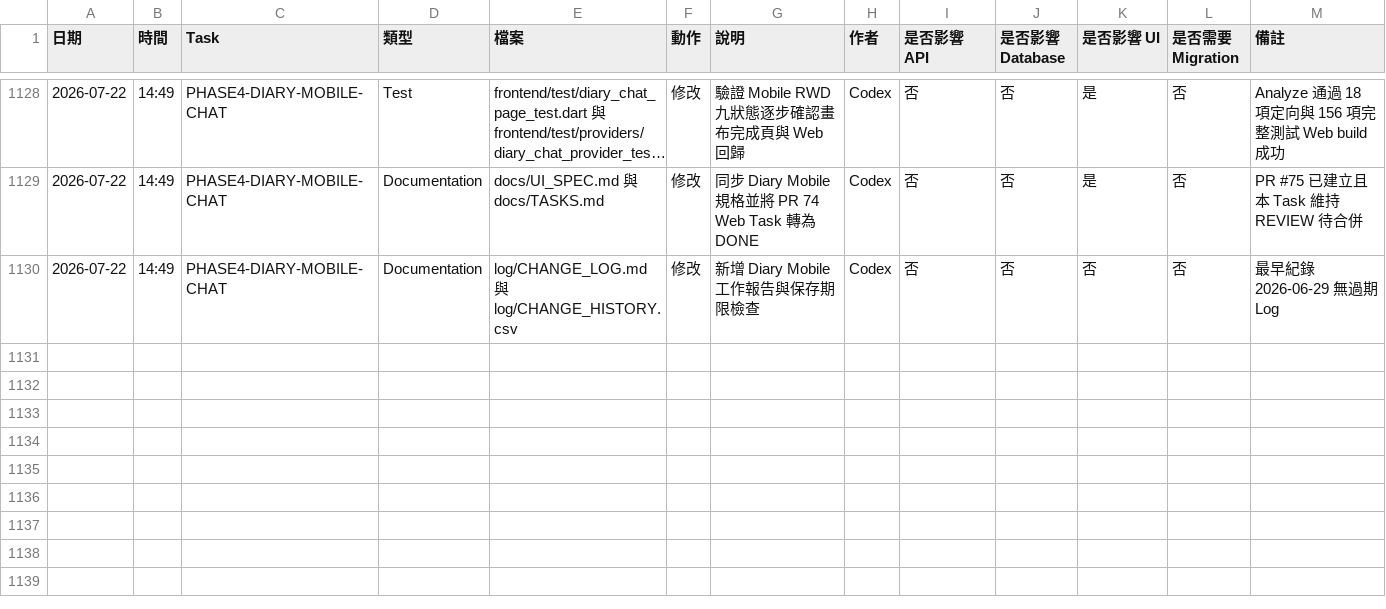
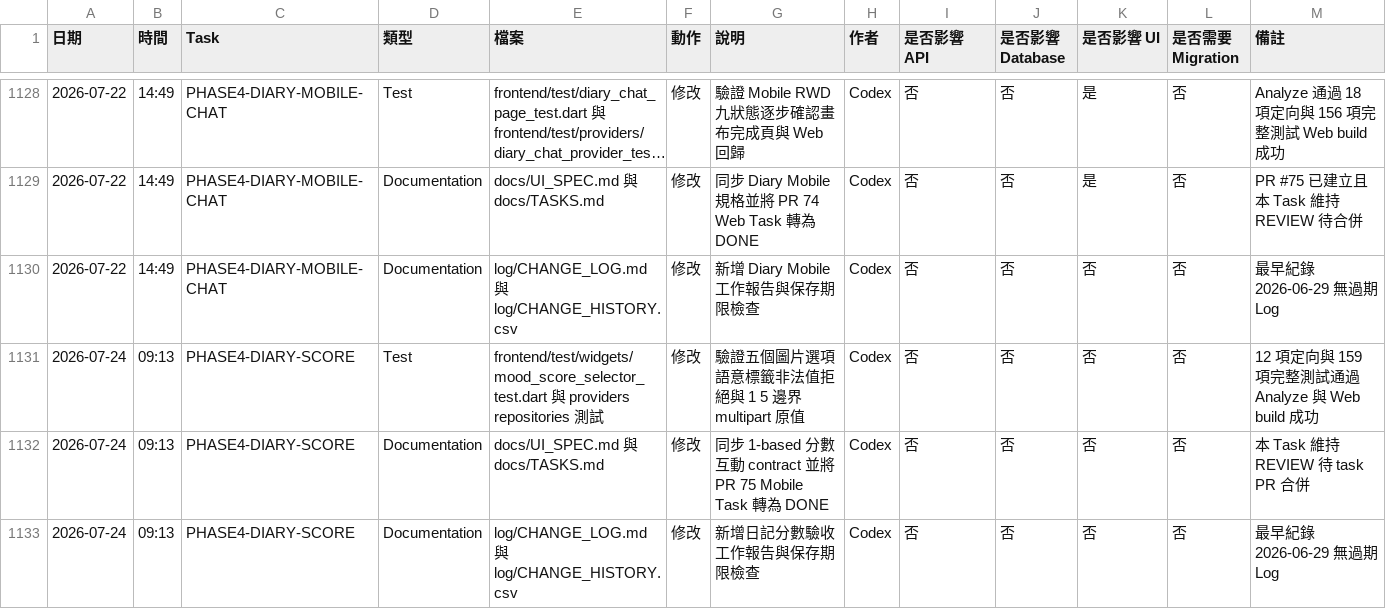
Before and after one commit to LinWeiChun/monsters, a CSV file: log/CHANGE_HISTORY.csv, drawn as a sheet; only a part is shown, gaps mark what is left out; long unchanged cells end in ….

Commit message:
test(diary): verify score selection contract

```diff
--- a/log/CHANGE_HISTORY.csv
+++ b/log/CHANGE_HISTORY.csv
@@ -1130 +1130,4 @@
 2026-07-22,14:49,PHASE4-DIARY-MOBILE-CHAT,Documentation,log/CHANGE_LOG.md 與 log/CHANGE_HISTORY.csv,修改,新增 Diary Mobile 工作報告與保存期限檢查,Codex,否,否,否,否,最早紀錄 2026-06-29 無過期 Log
+2026-07-24,09:13,PHASE4-DIARY-SCORE,Test,frontend/test/widgets/mood_score_selector_test.dart 與 providers repositories 測試,修改,驗證五個圖片選項語意標籤非法值拒絕與 1 5 邊界 multipart 原值,Codex,否,否,否,否,12 項定向與 159 項完整測試通過 Analyze 與 Web build 成功
+2026-07-24,09:13,PHASE4-DIARY-SCORE,Documentation,docs/UI_SPEC.md 與 docs/TASKS.md,修改,同步 1-based 分數互動 contract 並將 PR 75 Mobile Task 轉為 DONE,Codex,否,否,否,否,本 Task 維持 REVIEW 待 task PR 合併
+2026-07-24,09:13,PHASE4-DIARY-SCORE,Documentation,log/CHANGE_LOG.md 與 log/CHANGE_HISTORY.csv,修改,新增日記分數驗收工作報告與保存期限檢查,Codex,否,否,否,否,最早紀錄 2026-06-29 無過期 Log
```
Also changed, not shown: 6 other files.
